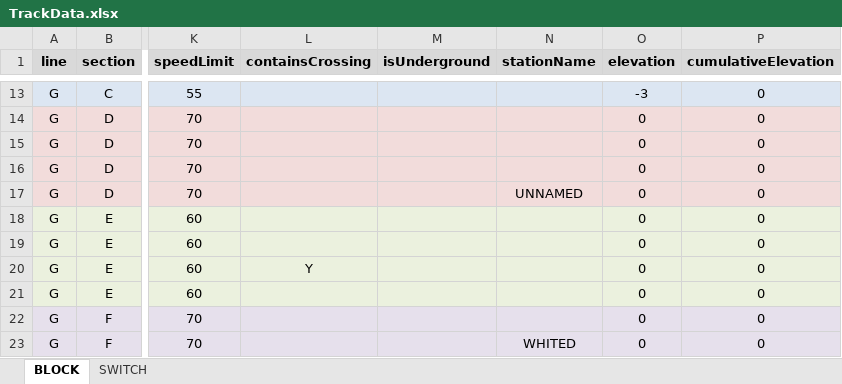
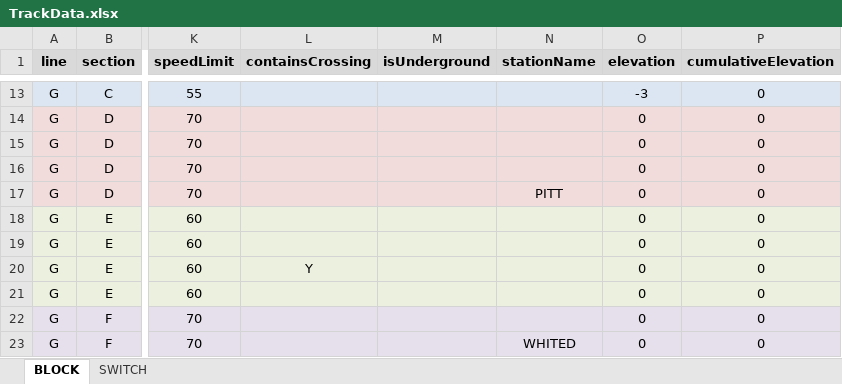
Before and after one commit to JKenneson/ECE1186, an Excel workbook: TrainSystem/src/com/rogueone/assets/TrackData.xlsx, sheet BLOCK, drawn as a sheet; only a part is shown, gaps mark what is left out; values as stored, in another font and other column widths than the file's, no borders; the diff names each change by its address in the sheet, - before the commit and + after, or states it on an @@ line.

```diff
--- a/TrainSystem/src/com/rogueone/assets/TrackData.xlsx (sheet BLOCK)
+++ b/TrainSystem/src/com/rogueone/assets/TrackData.xlsx (sheet BLOCK)
-N17 (stationName): UNNAMED
+N17 (stationName): PITT
```
Also changed, not shown: 7 other files.
